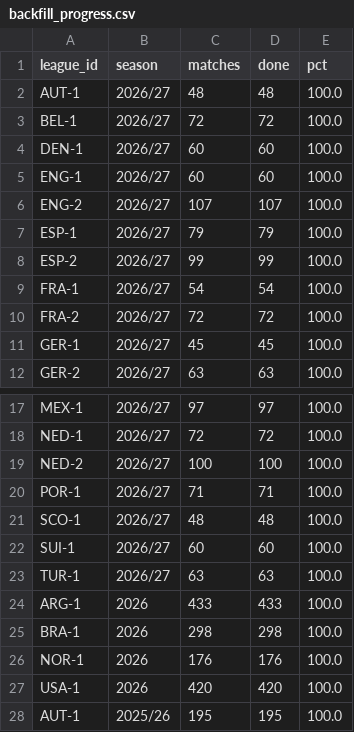
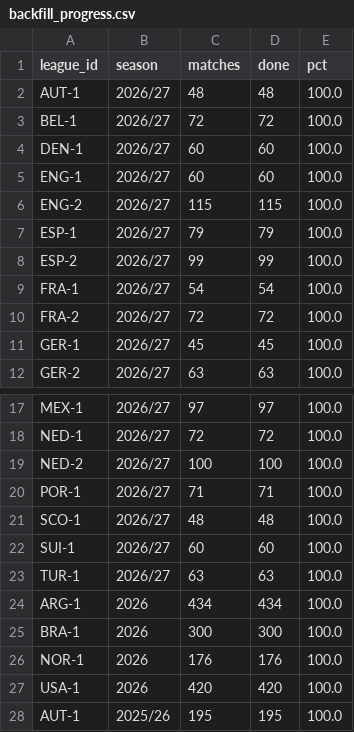
Before and after one commit to hasezer/odds-analysis, a CSV file: data/backfill_progress.csv, drawn as a sheet; only a part is shown, gaps mark what is left out.

```diff
--- a/data/backfill_progress.csv
+++ b/data/backfill_progress.csv
@@ -5,3 +5,3 @@ DEN-1,2026/27,60,60,100.0
 ENG-1,2026/27,60,60,100.0
-ENG-2,2026/27,107,107,100.0
+ENG-2,2026/27,115,115,100.0
 ESP-1,2026/27,79,79,100.0
@@ -23,4 +23,4 @@ SUI-1,2026/27,60,60,100.0
 TUR-1,2026/27,63,63,100.0
-ARG-1,2026,433,433,100.0
-BRA-1,2026,298,298,100.0
+ARG-1,2026,434,434,100.0
+BRA-1,2026,300,300,100.0
 NOR-1,2026,176,176,100.0
```
Also changed, not shown: data/actions_minutes.csv, data/retry_queue.csv, 5 other files.
